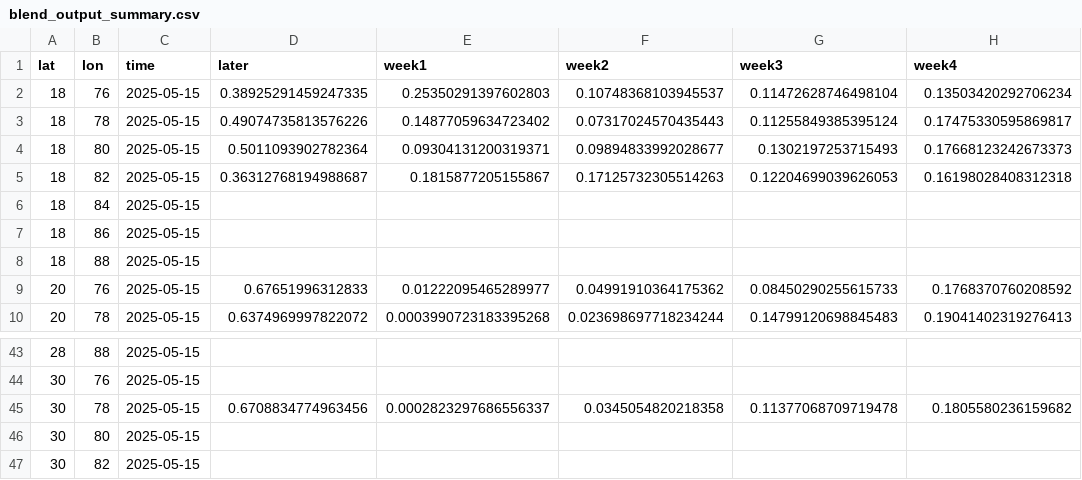
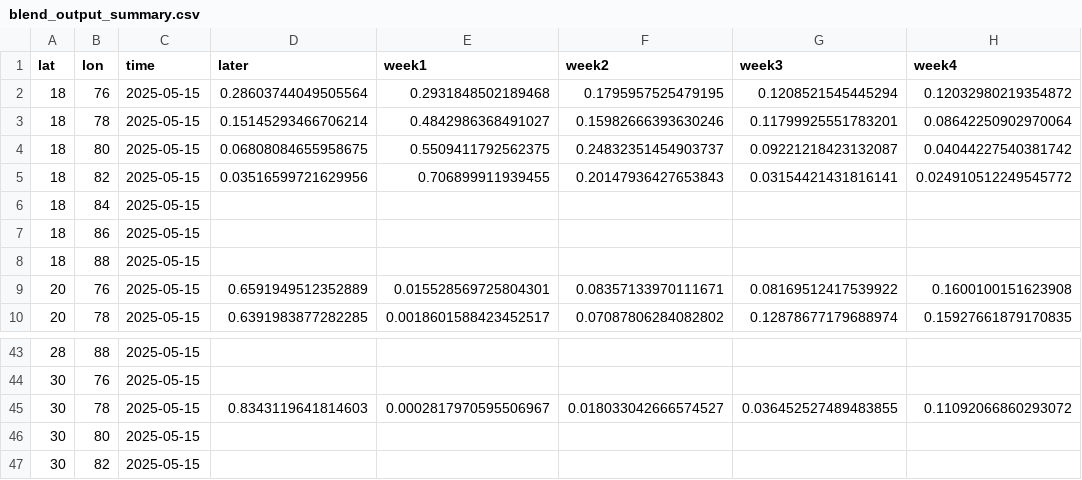
Before and after one commit to envfluids/monsoon-operational, a CSV file: docs/assets/data/blend_output_summary.csv, drawn as a sheet; only a part is shown, gaps mark what is left out; the diff covers the shown part only; the diff names each change by its address in the sheet, - before the commit and + after, or states it on an @@ line.

```diff
--- a/docs/assets/data/blend_output_summary.csv
+++ b/docs/assets/data/blend_output_summary.csv
-D2 (later): 0.38925291459247335
+D2 (later): 0.28603744049505564
-E2 (week1): 0.25350291397602803
+E2 (week1): 0.2931848502189468
-F2 (week2): 0.10748368103945537
+F2 (week2): 0.1795957525479195
-G2 (week3): 0.11472628746498104
+G2 (week3): 0.1208521545445294
-H2 (week4): 0.13503420292706234
+H2 (week4): 0.12032980219354872
-D3 (later): 0.49074735813576226
+D3 (later): 0.15145293466706214
-E3 (week1): 0.14877059634723402
+E3 (week1): 0.4842986368491027
-F3 (week2): 0.07317024570435443
+F3 (week2): 0.15982666393630246
-G3 (week3): 0.11255849385395124
+G3 (week3): 0.11799925551783201
-H3 (week4): 0.17475330595869817
+H3 (week4): 0.08642250902970064
-D4 (later): 0.5011093902782364
+D4 (later): 0.06808084655958675
-E4 (week1): 0.09304131200319371
+E4 (week1): 0.5509411792562375
-F4 (week2): 0.09894833992028677
+F4 (week2): 0.24832351454903737
-G4 (week3): 0.1302197253715493
+G4 (week3): 0.09221218423132087
-H4 (week4): 0.17668123242673373
+H4 (week4): 0.04044227540381742
-D5 (later): 0.36312768194988687
+D5 (later): 0.03516599721629956
-E5 (week1): 0.1815877205155867
+E5 (week1): 0.706899911939455
-F5 (week2): 0.17125732305514263
+F5 (week2): 0.20147936427653843
-G5 (week3): 0.12204699039626053
+G5 (week3): 0.03154421431816141
-H5 (week4): 0.16198028408312318
+H5 (week4): 0.024910512249545772
-D9 (later): 0.67651996312833
+D9 (later): 0.6591949512352889
-E9 (week1): 0.01222095465289977
+E9 (week1): 0.015528569725804301
-F9 (week2): 0.04991910364175362
+F9 (week2): 0.08357133970111671
-G9 (week3): 0.08450290255615733
+G9 (week3): 0.08169512417539922
-H9 (week4): 0.1768370760208592
+H9 (week4): 0.1600100151623908
-D10 (later): 0.6374969997822072
+D10 (later): 0.6391983877282285
-E10 (week1): 0.0003990723183395268
+E10 (week1): 0.0018601588423452517
-F10 (week2): 0.023698697718234244
+F10 (week2): 0.07087806284082802
-G10 (week3): 0.14799120698845483
+G10 (week3): 0.12878677179688974
-H10 (week4): 0.19041402319276413
+H10 (week4): 0.15927661879170835
-D45 (later): 0.6708834774963456
+D45 (later): 0.8343119641814603
-E45 (week1): 0.0002823297686556337
+E45 (week1): 0.0002817970595506967
-F45 (week2): 0.0345054820218358
+F45 (week2): 0.018033042666574527
-G45 (week3): 0.11377068709719478
+G45 (week3): 0.036452527489483855
-H45 (week4): 0.1805580236159682
+H45 (week4): 0.11092066860293072
```
Also changed, not shown: 125 edited cells elsewhere in this file, 2 other files.
